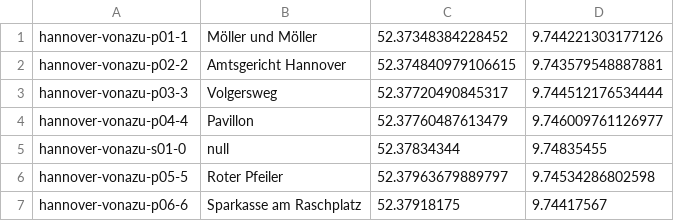
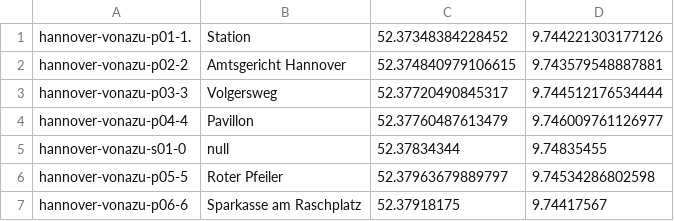
Before and after one commit to weberius/kulturpfadservice, a CSV file: src/main/resources/hannover-vonazu.csv, drawn as a sheet; only a part is shown.

```diff
--- a/src/main/resources/hannover-vonazu.csv
+++ b/src/main/resources/hannover-vonazu.csv
@@ -1,2 +1,2 @@
-hannover-vonazu-p01-1;Möller und Möller;52.37348384228452;9.744221303177126
+hannover-vonazu-p01-1.;Station;52.37348384228452;9.744221303177126
 hannover-vonazu-p02-2;Amtsgericht Hannover;52.374840979106615;9.743579548887881
```
Also changed, not shown: 3 other files.
